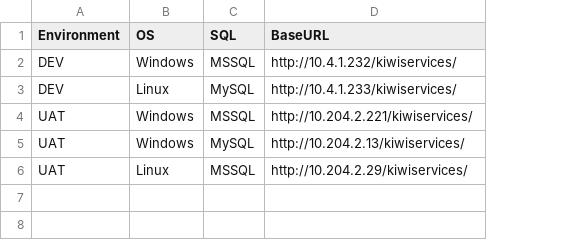
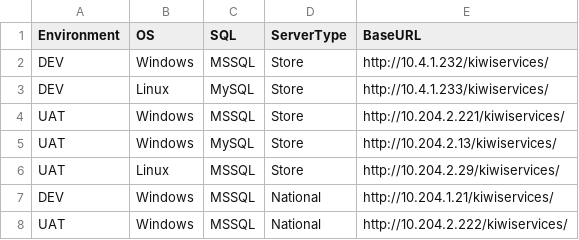
Before and after one commit to sakolawala/environment-browser, a CSV file: www/js/data/basedata.csv, drawn as a sheet; the diff names each change by its address in the sheet, - before the commit and + after, or states it on an @@ line.

```diff
--- a/www/js/data/basedata.csv
+++ b/www/js/data/basedata.csv
+column D (ServerType), rows 2-6: all Store
+row 7: DEV | Windows | MSSQL | National | http://10.204.1.21/kiwiservices/
+row 8: UAT | Windows | MSSQL | National | http://10.204.2.222/kiwiservices/
```
Also changed, not shown: www/js/data/restservicedata.csv, 7 other files.
